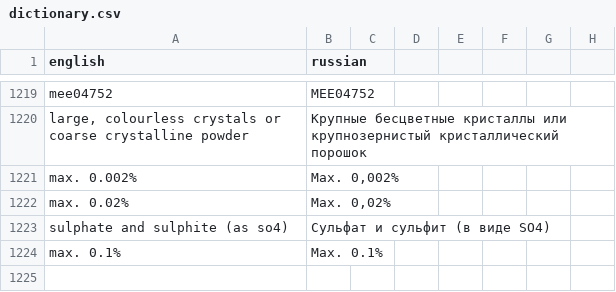
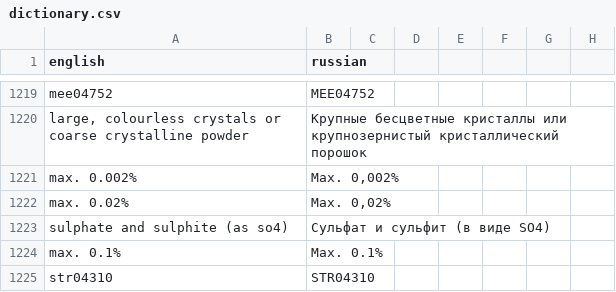
Before and after one commit to isabellehex/coa-translator, a CSV file: dictionary.csv, drawn as a sheet; only a part is shown, gaps mark what is left out; the diff names each change by its address in the sheet, - before the commit and + after, or states it on an @@ line.

```diff
--- a/dictionary.csv
+++ b/dictionary.csv
+row 1225: str04310 | STR04310
```
